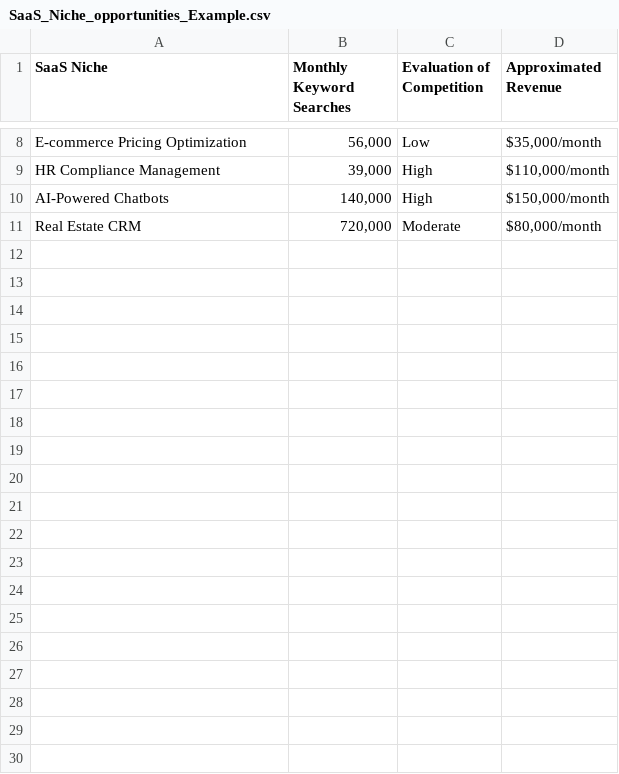
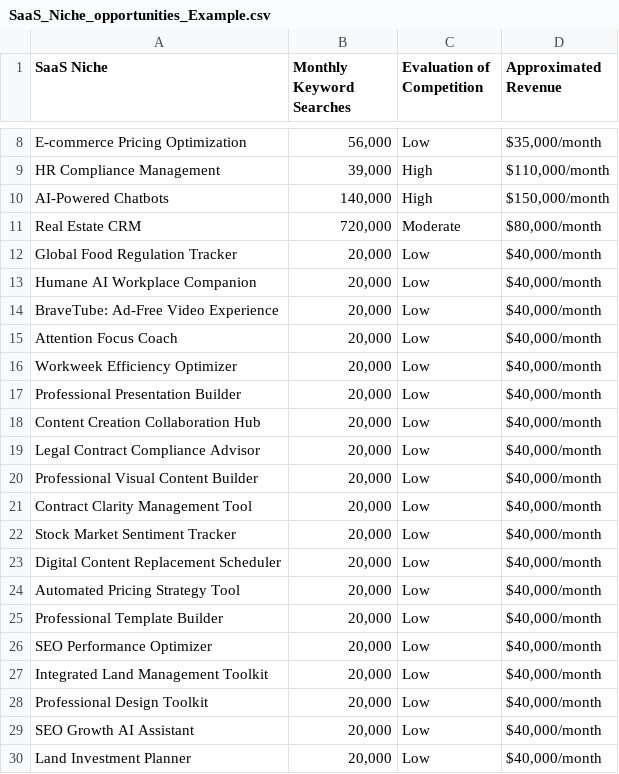
Before and after one commit to IcedCoffeeDrinker/SaaS_Insight_Engine, a CSV file: data/csv/SaaS_Niche_opportunities_Example.csv, drawn as a sheet; only a part is shown, gaps mark what is left out; the diff covers the shown part only; the diff names each change by its address in the sheet, - before the commit and + after, or states it on an @@ line.

```diff
--- a/data/csv/SaaS_Niche_opportunities_Example.csv
+++ b/data/csv/SaaS_Niche_opportunities_Example.csv
+row 12: Global Food Regulation Tracker | 20,000 | Low | $40,000/month
+row 13: Humane AI Workplace Companion | 20,000 | Low | $40,000/month
+row 14: BraveTube: Ad-Free Video Experience | 20,000 | Low | $40,000/month
+row 15: Attention Focus Coach | 20,000 | Low | $40,000/month
+row 16: Workweek Efficiency Optimizer | 20,000 | Low | $40,000/month
+row 17: Professional Presentation Builder | 20,000 | Low | $40,000/month
+row 18: Content Creation Collaboration Hub | 20,000 | Low | $40,000/month
+row 19: Legal Contract Compliance Advisor | 20,000 | Low | $40,000/month
+row 20: Professional Visual Content Builder | 20,000 | Low | $40,000/month
+row 21: Contract Clarity Management Tool | 20,000 | Low | $40,000/month
+row 22: Stock Market Sentiment Tracker | 20,000 | Low | $40,000/month
+row 23: Digital Content Replacement Scheduler | 20,000 | Low | $40,000/month
+row 24: Automated Pricing Strategy Tool | 20,000 | Low | $40,000/month
+row 25: Professional Template Builder | 20,000 | Low | $40,000/month
+row 26: SEO Performance Optimizer | 20,000 | Low | $40,000/month
+row 27: Integrated Land Management Toolkit | 20,000 | Low | $40,000/month
+row 28: Professional Design Toolkit | 20,000 | Low | $40,000/month
+row 29: SEO Growth AI Assistant | 20,000 | Low | $40,000/month
+row 30: Land Investment Planner | 20,000 | Low | $40,000/month
```
Also changed, not shown: 19 added rows elsewhere in this file, 9 other files.
